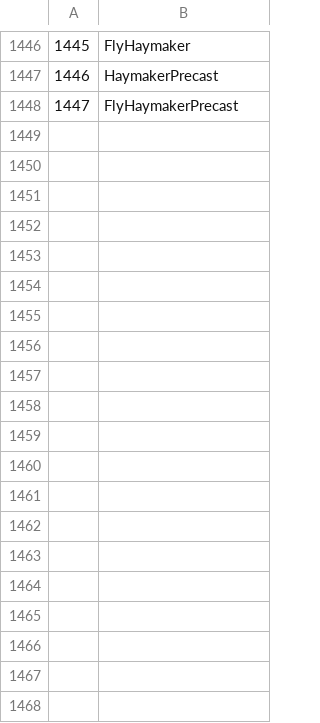
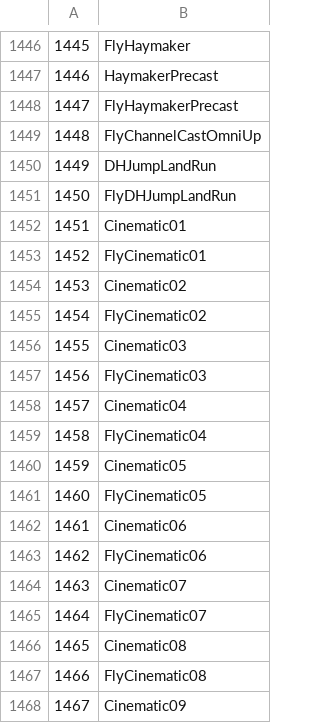
Before and after one commit to wowdev/pywowlib, a CSV file: enums/animation_data.csv, drawn as a sheet; only a part is shown, gaps mark what is left out; the diff covers the shown part only.

```diff
--- a/enums/animation_data.csv
+++ b/enums/animation_data.csv
@@ -1448 +1448,21 @@
 1447;FlyHaymakerPrecast
+1448;FlyChannelCastOmniUp
+1449;DHJumpLandRun
+1450;FlyDHJumpLandRun
+1451;Cinematic01
+1452;FlyCinematic01
+1453;Cinematic02
+1454;FlyCinematic02
+1455;Cinematic03
+1456;FlyCinematic03
+1457;Cinematic04
+1458;FlyCinematic04
+1459;Cinematic05
+1460;FlyCinematic05
+1461;Cinematic06
+1462;FlyCinematic06
+1463;Cinematic07
+1464;FlyCinematic07
+1465;Cinematic08
+1466;FlyCinematic08
+1467;Cinematic09
```
Also changed, not shown: 23 added rows elsewhere in this file, 9 other files.
